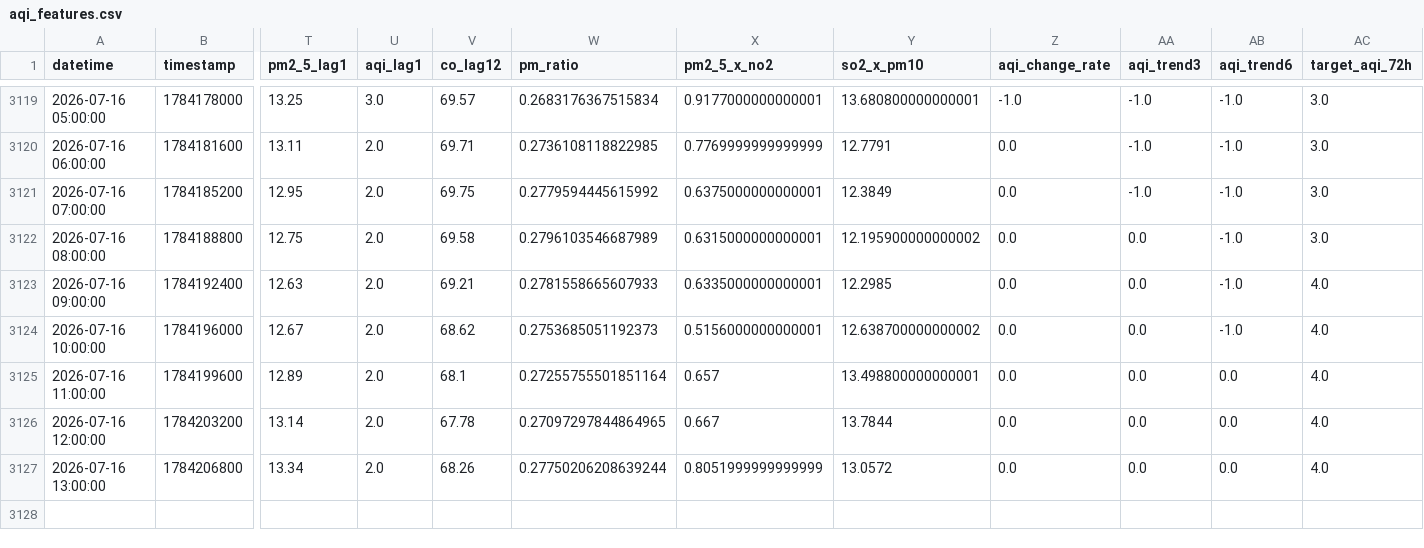
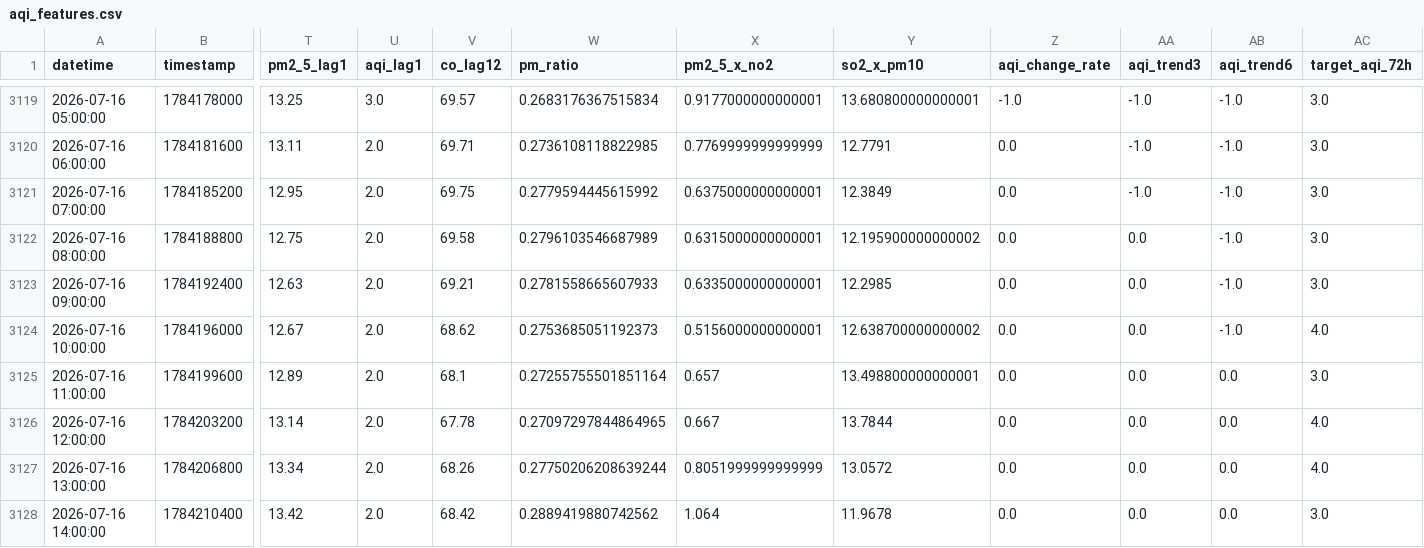
Before and after one commit to Uzicodr/AQI-Predictor-End-to-End-ML-Pipeline-, a CSV file: data/aqi_features.csv, drawn as a sheet; only a part is shown, gaps mark what is left out; rows hold the shown columns only; the diff names each change by its address in the sheet, - before the commit and + after, or states it on an @@ line.

```diff
--- a/data/aqi_features.csv
+++ b/data/aqi_features.csv
-AC3123 (target_aqi_72h): 4.0
+AC3123 (target_aqi_72h): 3.0
-AC3125 (target_aqi_72h): 4.0
+AC3125 (target_aqi_72h): 3.0
+row 3128: 2026-07-16 14:00:00 | 1784210400 | 13.42 | 2.0 | 68.42 | 0.2889419880742562 | 1.064 | 11.9678 | 0.0 | 0.0 | 0.0 | 3.0
```
Also changed, not shown: data/aqi_data.csv.
